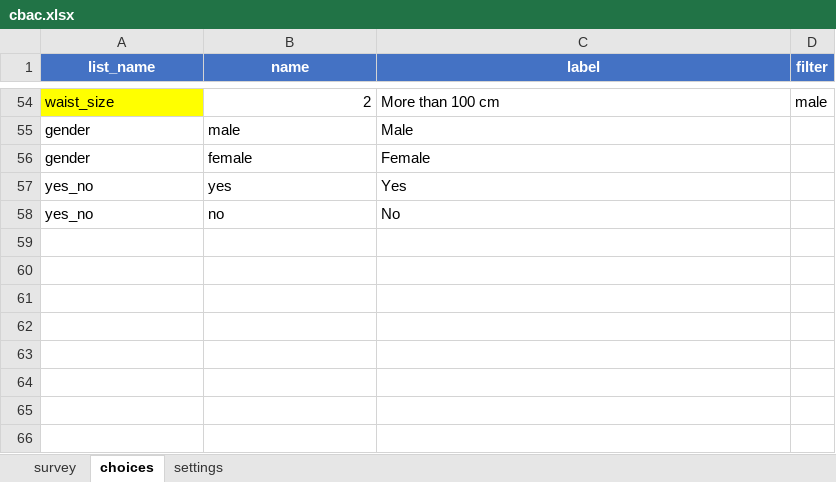
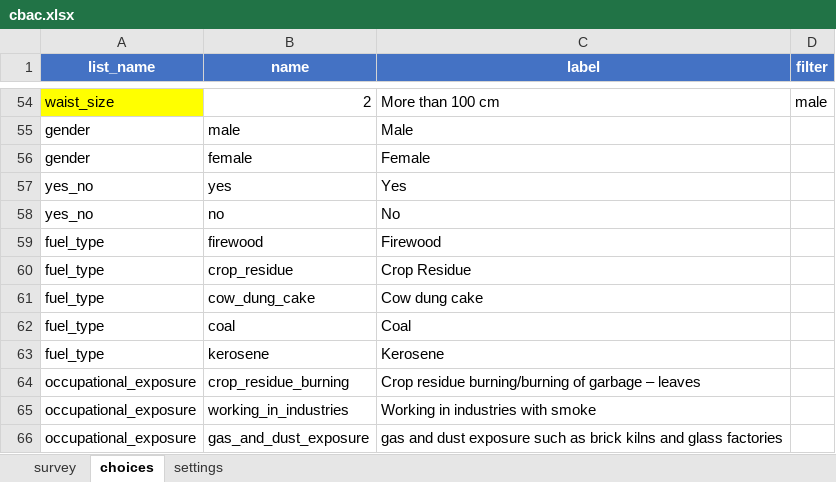
Before and after one commit to neeraj2021/cht-core, an Excel workbook: config/demo/forms/app/cbac.xlsx, sheet choices, drawn as a sheet; only a part is shown, gaps mark what is left out; values as stored, in another font and other column widths than the file's, no borders; the diff names each change by its address in the sheet, - before the commit and + after, or states it on an @@ line.

Commit message:
feat: update CBAC form structure with new fuel and exposure questions, restructure summary fields, and add support files

```diff
--- a/config/demo/forms/app/cbac.xlsx (sheet choices)
+++ b/config/demo/forms/app/cbac.xlsx (sheet choices)
+row 59: fuel_type | firewood | Firewood
+row 60: fuel_type | crop_residue | Crop Residue
+row 61: fuel_type | cow_dung_cake | Cow dung cake
+row 62: fuel_type | coal | Coal
+row 63: fuel_type | kerosene | Kerosene
+row 64: occupational_exposure | crop_residue_burning | Crop residue burning/burning of garbage – leaves
+row 65: occupational_exposure | working_in_industries | Working in industries with smoke
+row 66: occupational_exposure | gas_and_dust_exposure | gas and dust exposure such as brick kilns and glass factories
```
Also changed, not shown: sheet survey, 6 other files.
